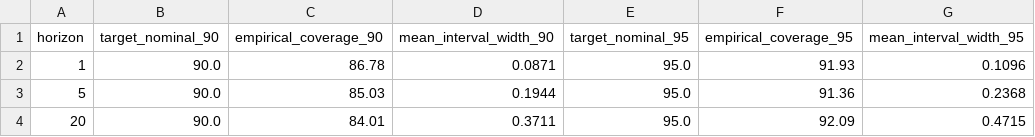
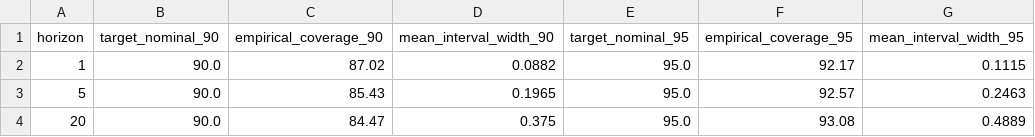
Before and after one commit to nholguinrh/DAMO-699-Capstone-project-GRP5, a CSV file: outputs/r3_xgboost_prediction_intervals.csv, drawn as a sheet.

Commit message:
fix(xgboost): regenerate prediction intervals with exact conformal order statistic

```diff
--- a/outputs/r3_xgboost_prediction_intervals.csv
+++ b/outputs/r3_xgboost_prediction_intervals.csv
@@ -1,4 +1,4 @@
 horizon,target_nominal_90,empirical_coverage_90,mean_interval_width_90,target_nominal_95,empirical_coverage_95,mean_interval_width_95
-1,90.0,86.78,0.0871,95.0,91.93,0.1096
-5,90.0,85.03,0.1944,95.0,91.36,0.2368
-20,90.0,84.01,0.3711,95.0,92.09,0.4715
+1,90.0,87.02,0.0882,95.0,92.17,0.1115
+5,90.0,85.43,0.1965,95.0,92.57,0.2463
+20,90.0,84.47,0.375,95.0,93.08,0.4889
```
Also changed, not shown: 1 other file.
